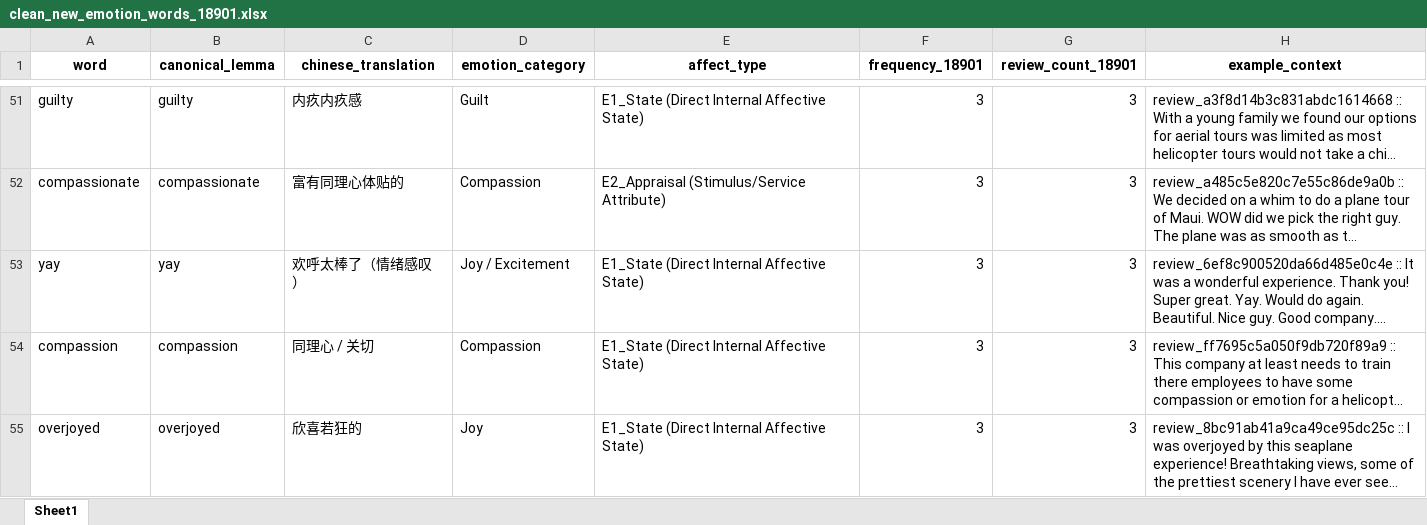
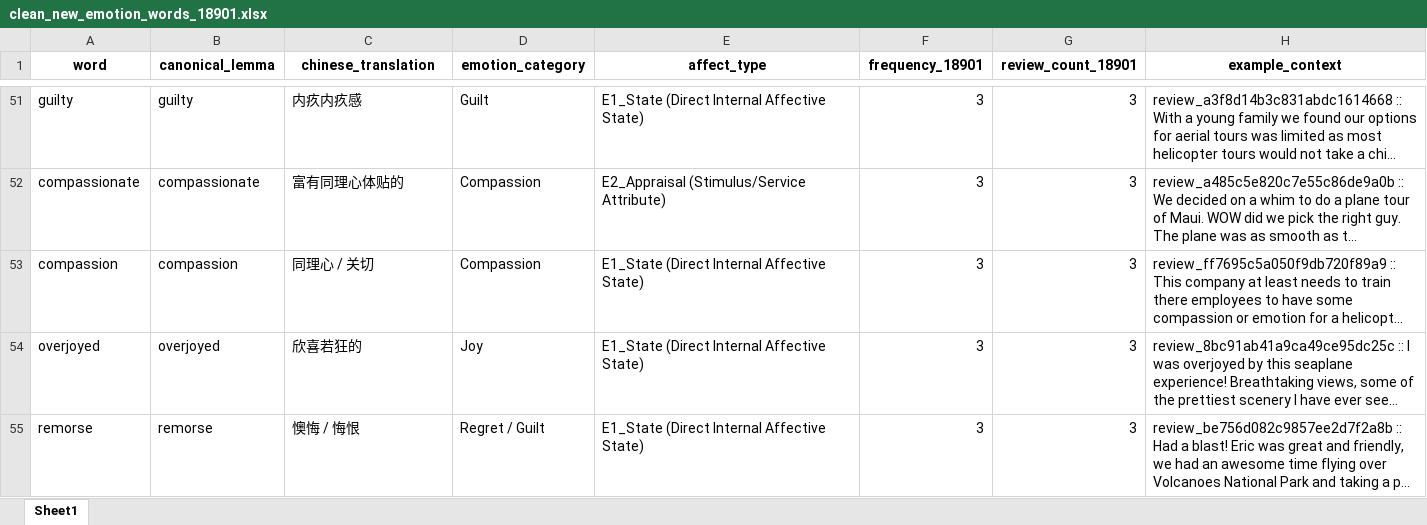
Before and after one commit to ypeng12/Low-Altitude, an Excel workbook: data/derived_outputs/stage_final/clean_new_emotion_words_18901.xlsx, sheet Sheet1, drawn as a sheet; only a part is shown, gaps mark what is left out; the shorter side is filled out with more unchanged rows; long unchanged cells end in …; values as stored, in another font and other column widths than the file's, no borders; the diff names each change by its address in the sheet, - before the commit and + after, or states it on an @@ line.

```diff
--- a/data/derived_outputs/stage_final/clean_new_emotion_words_18901.xlsx (sheet Sheet1)
+++ b/data/derived_outputs/stage_final/clean_new_emotion_words_18901.xlsx (sheet Sheet1)
-row 53: yay | yay | 欢呼太棒了（情绪感叹） | Joy / Excitement | E1_State (Direct Internal Affective State) | 3 | 3 | review_6ef8c900520da66d485e0c4e :: It was a wonderful experience. Thank you! Super great. Yay. Would do again. Beautiful. Nice guy. Good company....
```
Also changed, not shown: data/derived_outputs/gold_emotion_lexicon_codebook.xlsx, data/derived_outputs/removed_non_emotion_words_log.xlsx, 5 other files.
